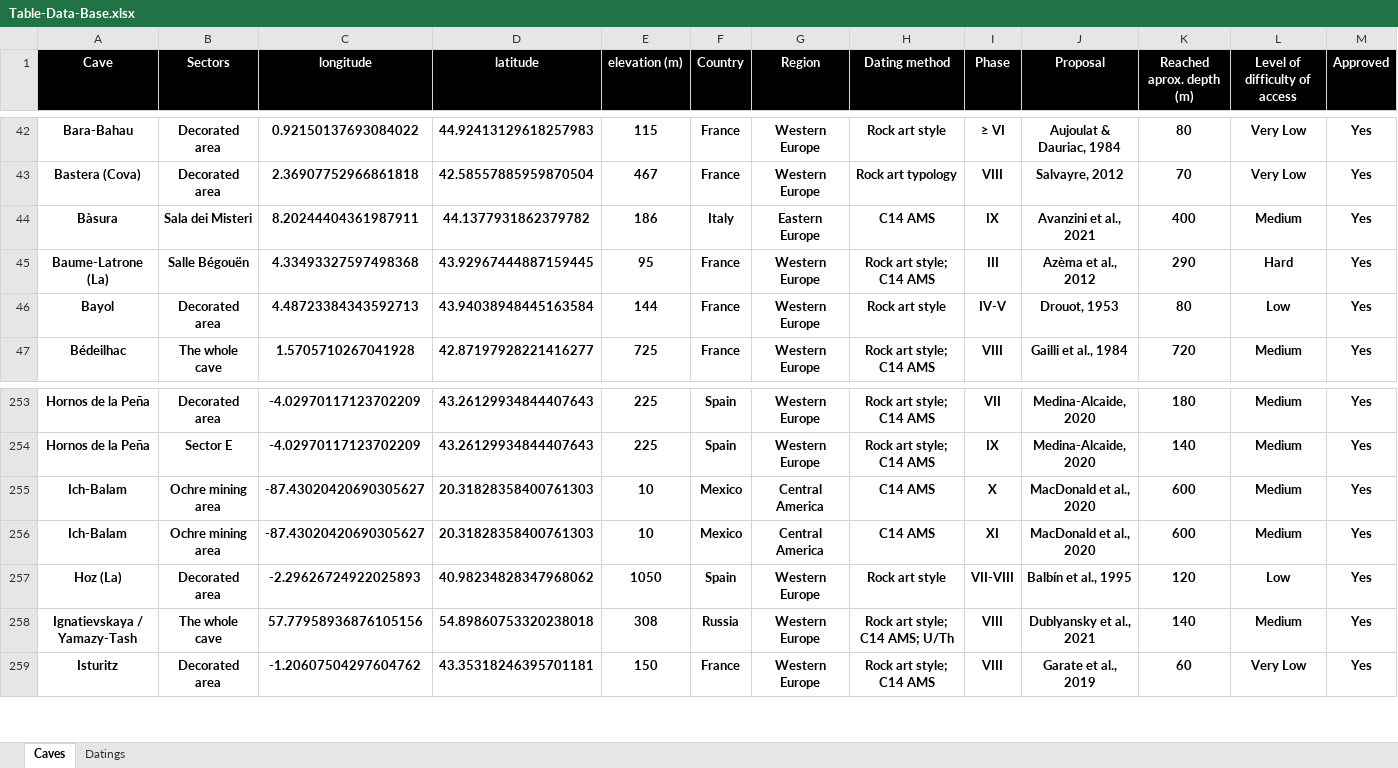
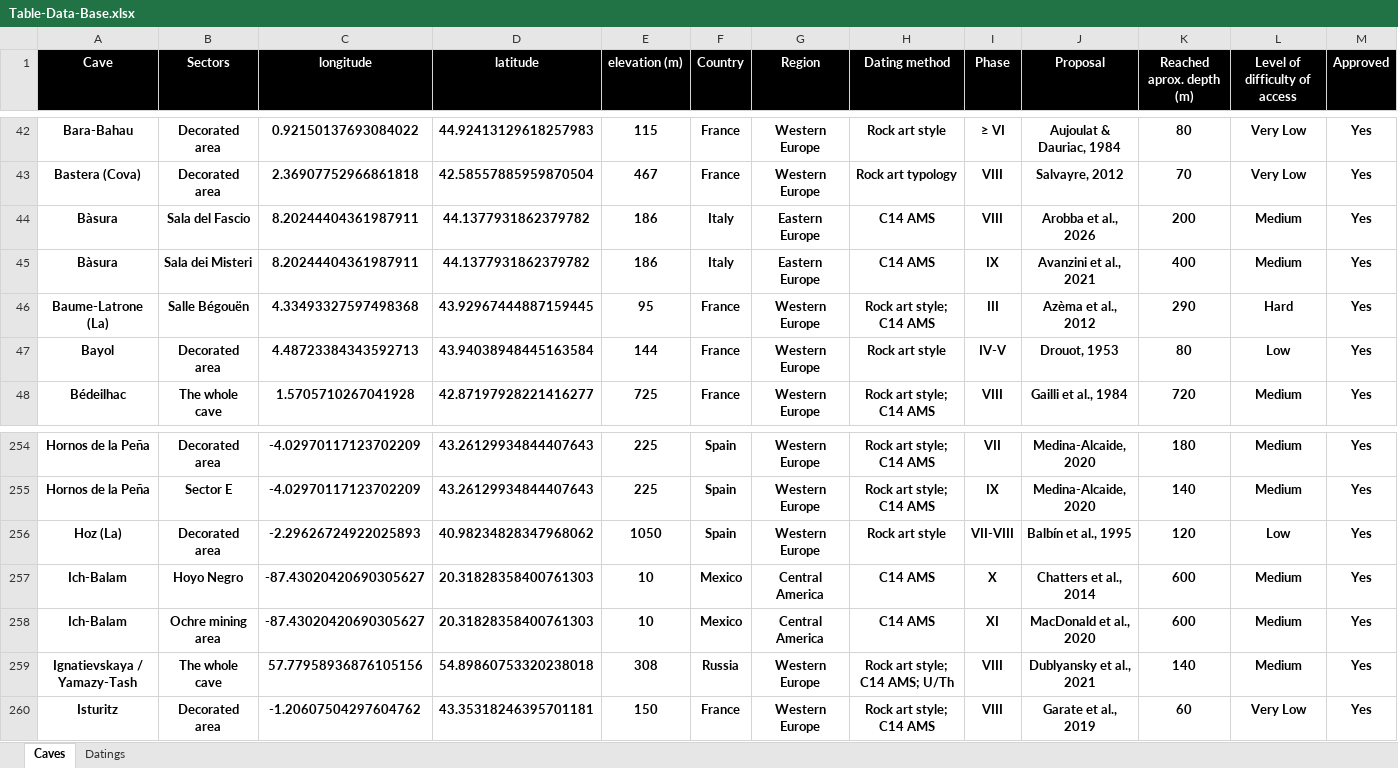
Before and after one commit to inakiintxaurbe/Pleistocene_Human_Use_Of_Caves, an Excel workbook: data/Table-Data-Base.xlsx, sheet Caves, drawn as a sheet; only a part is shown, gaps mark what is left out; values as stored, in another font and other column widths than the file's, no borders; addresses are those after the commit; rows hold the shown columns only; the diff names each change by its address in the sheet, - before the commit and + after, or states it on an @@ line.

```diff
--- a/data/Table-Data-Base.xlsx (sheet Caves)
+++ b/data/Table-Data-Base.xlsx (sheet Caves)
+row 44: Bàsura | Sala del Fascio | 8.20244404361987911 | 44.1377931862379782 | 186 | Italy | Eastern Europe | C14 AMS | VIII | Arobba et al., 2026 | 200 | Medium | Yes
@@ row 257 moved to row 256: Hoz (La) @@
-B257 (Sectors): Ochre mining area
+B257 (Sectors): Hoyo Negro
-J257 (Proposal): MacDonald et al., 2020
+J257 (Proposal): Chatters et al., 2014
```
Also changed, not shown: sheet Datings.
